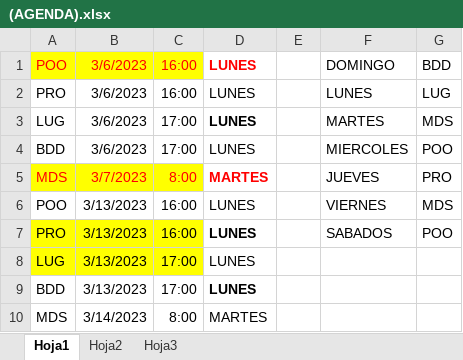
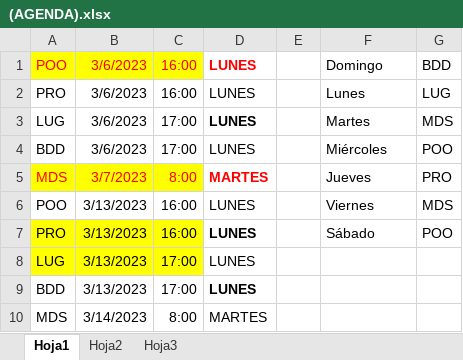
Before and after one commit to zherar7ordoya/AP5, an Excel workbook: (EndGame)/(AGENDA).xlsx, sheet Hoja1, drawn as a sheet; values as stored, in another font and other column widths than the file's, no borders; conditional formats not drawn; the diff names each change by its address in the sheet, - before the commit and + after, or states it on an @@ line.

Commit message:
2023-02-08

```diff
--- a/(EndGame)/(AGENDA).xlsx (sheet Hoja1)
+++ b/(EndGame)/(AGENDA).xlsx (sheet Hoja1)
-F1: DOMINGO
+F1: Domingo
-F2: LUNES
+F2: Lunes
-F3: MARTES
+F3: Martes
-F4: MIERCOLES
+F4: Miércoles
-F5: JUEVES
+F5: Jueves
-F6: VIERNES
+F6: Viernes
-F7: SABADOS
+F7: Sábado
```
